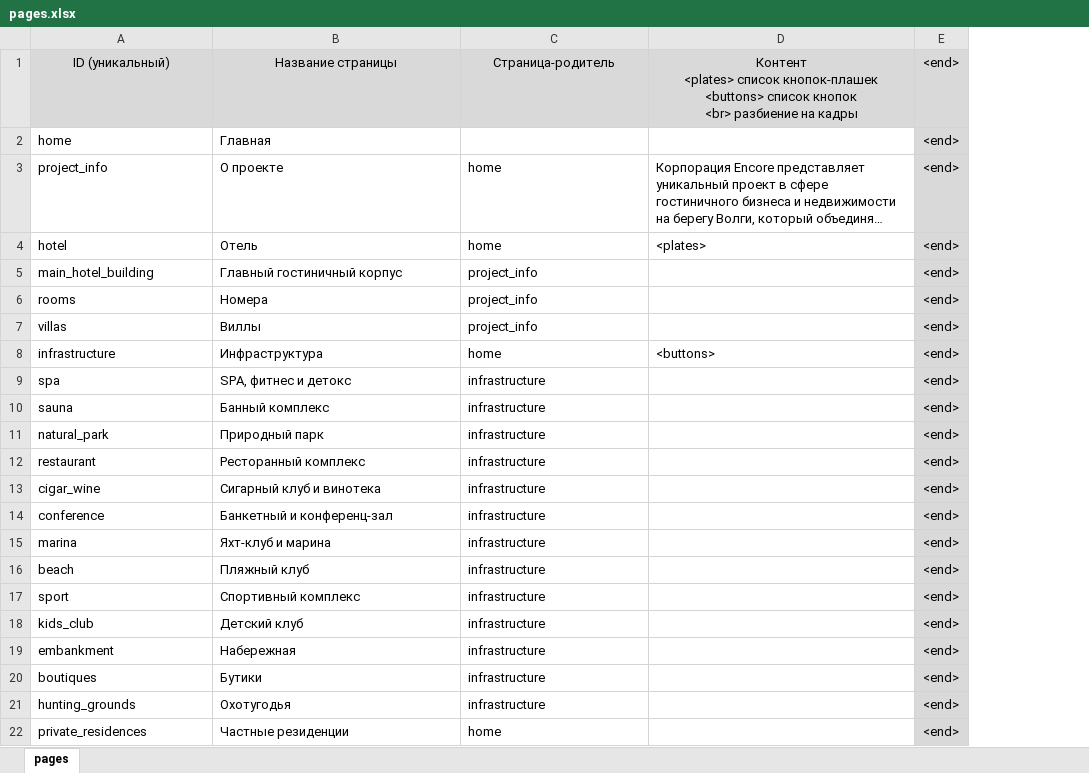
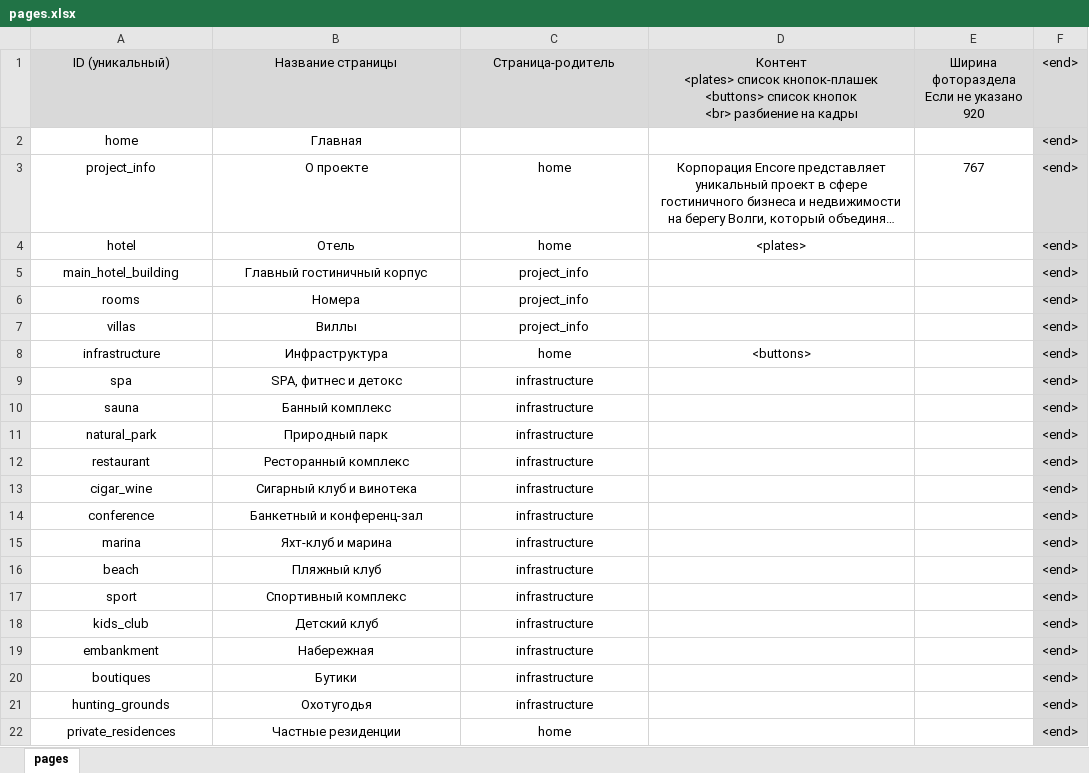
Before and after one commit to RexWolf163/VortexUnityFramework, an Excel workbook: Assets/StreamingAssets/pages.xlsx, sheet pages, drawn as a sheet; long unchanged cells end in …; values as stored, in another font and other column widths than the file's, no borders; conditional formats not drawn; ↵ is a line break in a cell; the diff names each change by its address in the sheet, - before the commit and + after, or states it on an @@ line.

```diff
--- a/Assets/StreamingAssets/pages.xlsx (sheet pages)
+++ b/Assets/StreamingAssets/pages.xlsx (sheet pages)
+column E, rows 1-3: Ширина фотораздела ↵ Если не указано 920 |  | 767
-A2:B2 alignment: left
+A2:B2 alignment: center
-A3:D4 alignment: left
+A3:D4 alignment: center
-A5:C7 alignment: left
+A5:C7 alignment: center
-A8:D8 alignment: left
+A8:D8 alignment: center
-A9:C22 alignment: left
+A9:C22 alignment: center
```
Also changed, not shown: 10 other files.
